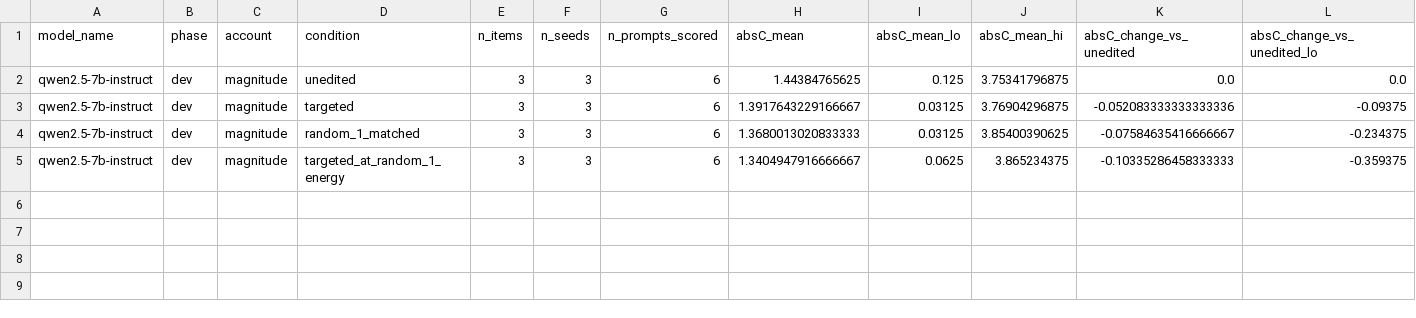
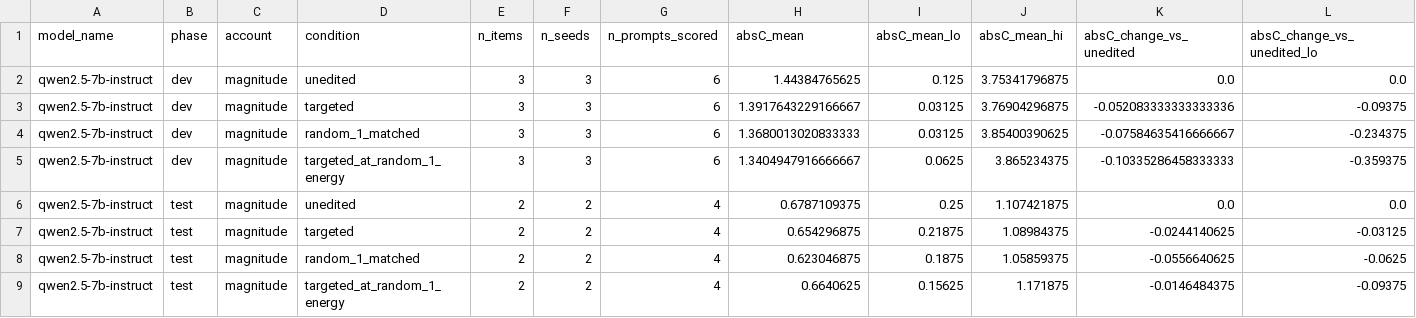
Before and after one commit to DevDaring/Cure_Audit_Benchmark, a CSV file: Code/CURE/results/v2_smoke_qwen2.5-7b-instruct/p3_magnitude_summary.csv, drawn as a sheet; only a part is shown; rows hold the shown columns only; the diff names each change by its address in the sheet, - before the commit and + after, or states it on an @@ line.

Commit message:
ext-results[qwen2.5-7b-instruct]: [smoke] P3 magnitude test

```diff
--- a/Code/CURE/results/v2_smoke_qwen2.5-7b-instruct/p3_magnitude_summary.csv
+++ b/Code/CURE/results/v2_smoke_qwen2.5-7b-instruct/p3_magnitude_summary.csv
+row 6: qwen2.5-7b-instruct | test | magnitude | unedited | 2 | 2 | 4 | 0.6787109375 | 0.25 | 1.107421875 | 0.0 | 0.0
+row 7: qwen2.5-7b-instruct | test | magnitude | targeted | 2 | 2 | 4 | 0.654296875 | 0.21875 | 1.08984375 | -0.0244140625 | -0.03125
+row 8: qwen2.5-7b-instruct | test | magnitude | random_1_matched | 2 | 2 | 4 | 0.623046875 | 0.1875 | 1.05859375 | -0.0556640625 | -0.0625
+row 9: qwen2.5-7b-instruct | test | magnitude | targeted_at_random_1_energy | 2 | 2 | 4 | 0.6640625 | 0.15625 | 1.171875 | -0.0146484375 | -0.09375
```
Also changed, not shown: Code/CURE/results/v2_smoke_qwen2.5-7b-instruct/p3_magnitude_energy_relationships.csv, 1 other file.
